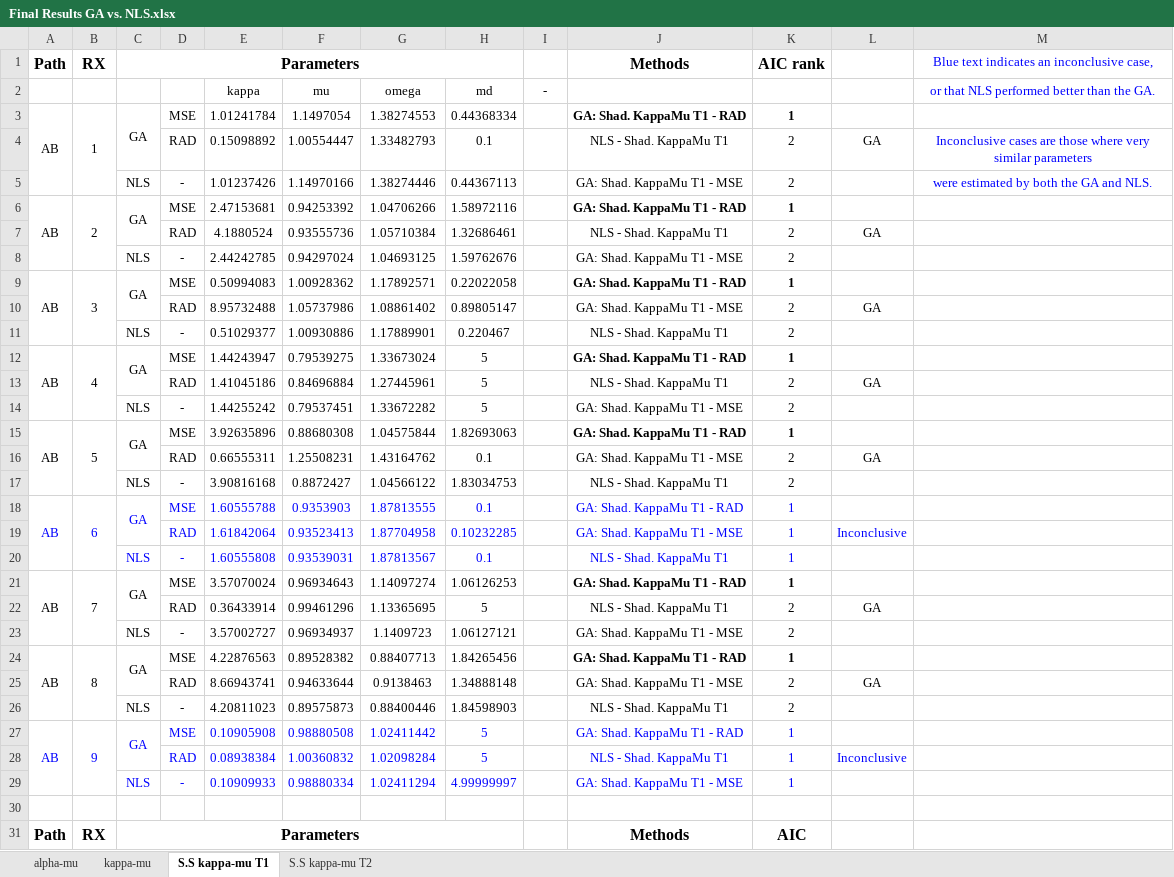
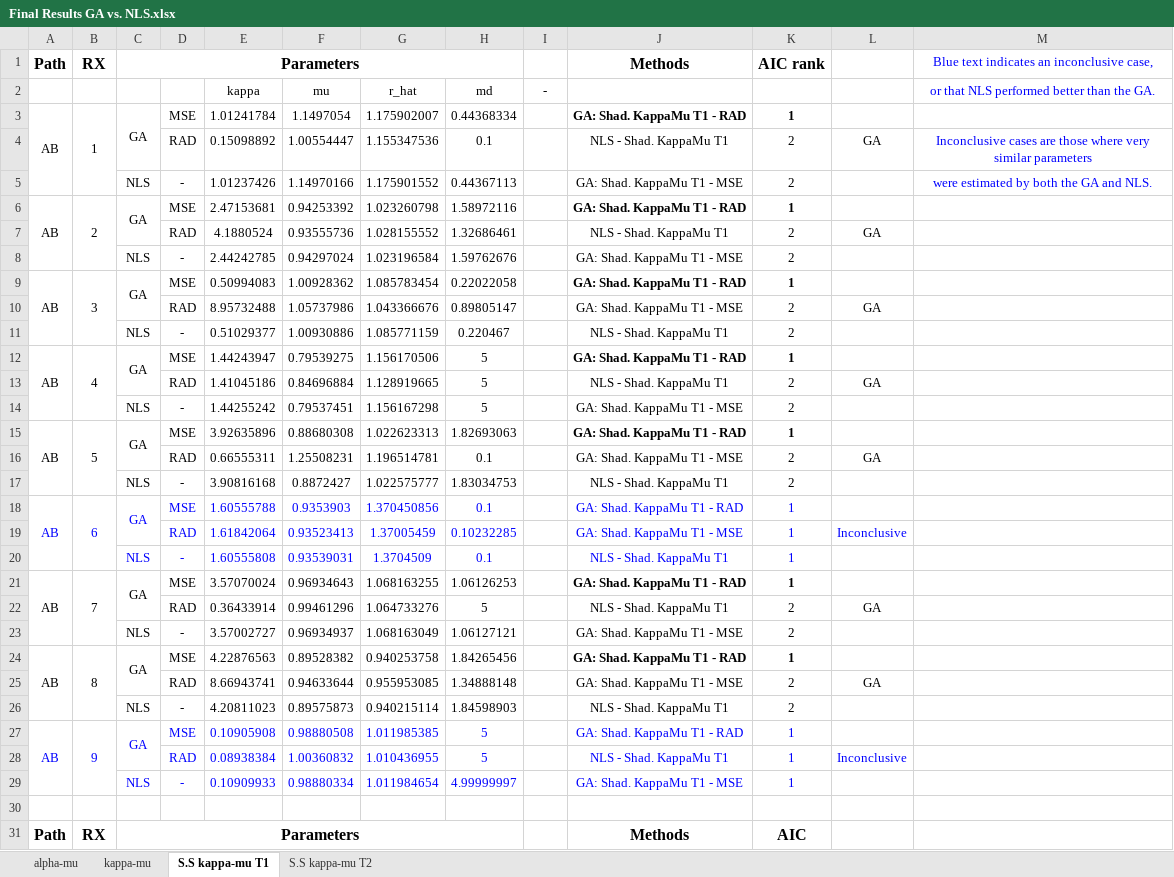
Before and after one commit to ML4Comms/ga-mmwave, an Excel workbook: results/Final Results GA vs. NLS.xlsx, sheet S.S kappa-mu T1, drawn as a sheet; only a part is shown; values as stored, in another font and other column widths than the file's, no borders; charts and pictures not drawn; the diff covers the shown part only; the diff names each change by its address in the sheet, - before the commit and + after, or states it on an @@ line.

```diff
--- a/results/Final Results GA vs. NLS.xlsx (sheet S.S kappa-mu T1)
+++ b/results/Final Results GA vs. NLS.xlsx (sheet S.S kappa-mu T1)
-G2: omega
+G2: r_hat
-G3: 1.38274553
+G3: 1.175902007
-G4: 1.33482793
+G4: 1.155347536
-G5: 1.38274446
+G5: 1.175901552
-G6: 1.04706266
+G6: 1.023260798
-G7: 1.05710384
+G7: 1.028155552
-G8: 1.04693125
+G8: 1.023196584
-G9: 1.17892571
+G9: 1.085783454
-G10: 1.08861402
+G10: 1.043366676
-G11: 1.17889901
+G11: 1.085771159
-G12: 1.33673024
+G12: 1.156170506
-G13: 1.27445961
+G13: 1.128919665
-G14: 1.33672282
+G14: 1.156167298
-G15: 1.04575844
+G15: 1.022623313
-G16: 1.43164762
+G16: 1.196514781
-G17: 1.04566122
+G17: 1.022575777
-G18: 1.87813555
+G18: 1.370450856
-G19: 1.87704958
+G19: 1.37005459
-G20: 1.87813567
+G20: 1.3704509
-G21: 1.14097274
+G21: 1.068163255
-G22: 1.13365695
+G22: 1.064733276
-G23: 1.1409723
+G23: 1.068163049
-G24: 0.88407713
+G24: 0.940253758
-G25: 0.9138463
+G25: 0.955953085
-G26: 0.88400446
+G26: 0.940215114
-G27: 1.02411442
+G27: 1.011985385
-G28: 1.02098284
+G28: 1.010436955
-G29: 1.02411294
+G29: 1.011984654
```
Also changed, not shown: 28 edited cells elsewhere in this sheet, sheet kappa-mu, sheet S.S kappa-mu T2, results/Final Results GA vs. GW-WOA.xlsx.
